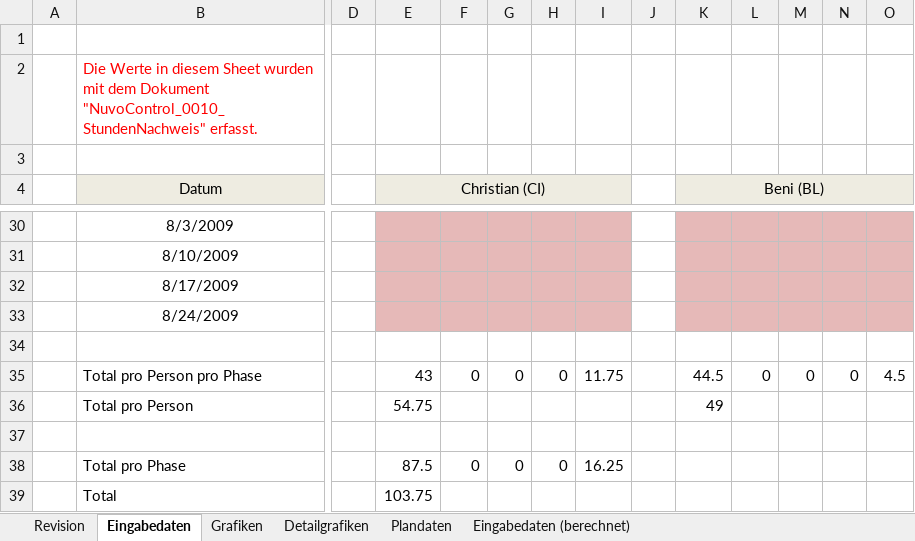
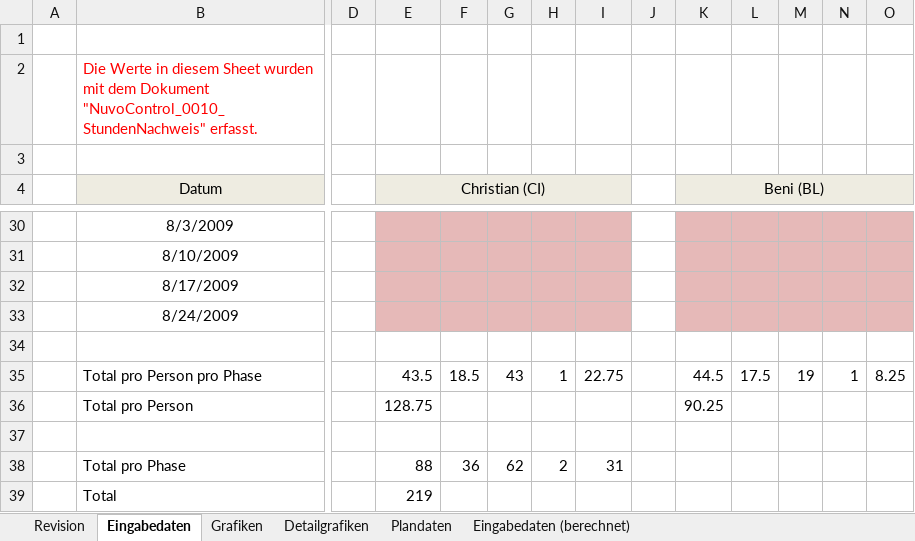
Before and after one commit to ImfeldC/NuvoControl, an Excel workbook: ProjektManagement/NuvoControl_0011_StundenNachweis_Grafisch.xlsx, sheet Eingabedaten, drawn as a sheet; only a part is shown, gaps mark what is left out; values as stored, in another font and other column widths than the file's, no borders; the diff covers the shown part only; the diff names each change by its address in the sheet, - before the commit and + after, or states it on an @@ line.

```diff
--- a/ProjektManagement/NuvoControl_0011_StundenNachweis_Grafisch.xlsx (sheet Eingabedaten)
+++ b/ProjektManagement/NuvoControl_0011_StundenNachweis_Grafisch.xlsx (sheet Eingabedaten)
-E35 (Christian (CI)): 43
+E35 (Christian (CI)): 43.5
-F35: 0
+F35: 18.5
-G35: 0
+G35: 43
-H35: 0
+H35: 1
-I35: 11.75
+I35: 22.75
-L35: 0
+L35: 17.5
-M35: 0
+M35: 19
-N35: 0
+N35: 1
-O35: 4.5
+O35: 8.25
-E36 (Christian (CI)): 54.75
+E36 (Christian (CI)): 128.75
-K36 (Beni (BL)): 49
+K36 (Beni (BL)): 90.25
-E38 (Christian (CI)): 87.5
+E38 (Christian (CI)): 88
-F38: 0
+F38: 36
-G38: 0
+G38: 62
-H38: 0
+H38: 2
-I38: 16.25
+I38: 31
-E39 (Christian (CI)): 103.75
+E39 (Christian (CI)): 219
```
Also changed, not shown: 22 edited cells elsewhere in this sheet, sheet Eingabedaten (berechnet), sheet Revision, charts or pictures, 2 other files.
